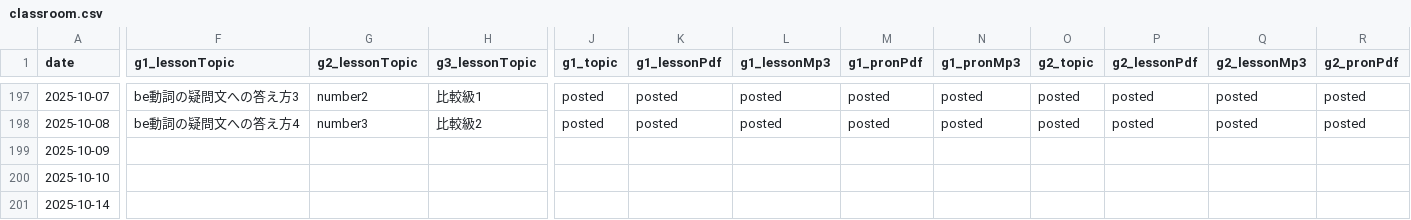
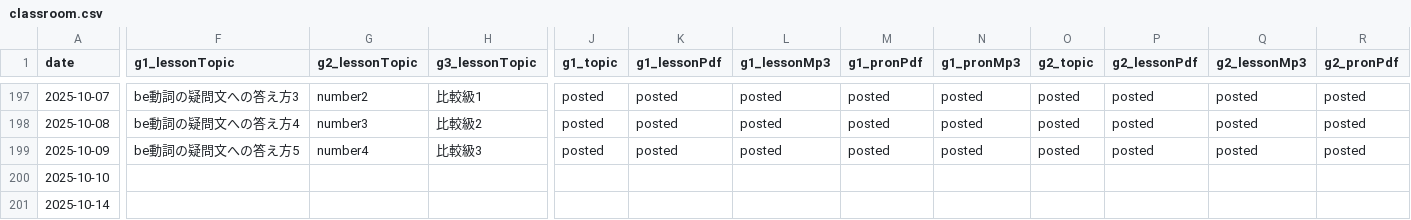
Before and after one commit to iotsuka1958/english_slides, a CSV file: classroom.csv, drawn as a sheet; only a part is shown, gaps mark what is left out; the diff covers the shown part only; the diff names each change by its address in the sheet, - before the commit and + after, or states it on an @@ line.

```diff
--- a/classroom.csv
+++ b/classroom.csv
-F199 (g1_lessonTopic): (empty)
+F199 (g1_lessonTopic): be動詞の疑問文への答え方5
-G199 (g2_lessonTopic): (empty)
+G199 (g2_lessonTopic): number4
-H199 (g3_lessonTopic): (empty)
+H199 (g3_lessonTopic): 比較級3
-J199 (g1_topic): (empty)
+J199 (g1_topic): posted
-K199 (g1_lessonPdf): (empty)
+K199 (g1_lessonPdf): posted
-L199 (g1_lessonMp3): (empty)
+L199 (g1_lessonMp3): posted
-M199 (g1_pronPdf): (empty)
+M199 (g1_pronPdf): posted
-N199 (g1_pronMp3): (empty)
+N199 (g1_pronMp3): posted
-O199 (g2_topic): (empty)
+O199 (g2_topic): posted
-P199 (g2_lessonPdf): (empty)
+P199 (g2_lessonPdf): posted
-Q199 (g2_lessonMp3): (empty)
+Q199 (g2_lessonMp3): posted
-R199 (g2_pronPdf): (empty)
+R199 (g2_pronPdf): posted
```
Also changed, not shown: 6 edited cells elsewhere in this file, work_log.csv, 7 other files.
